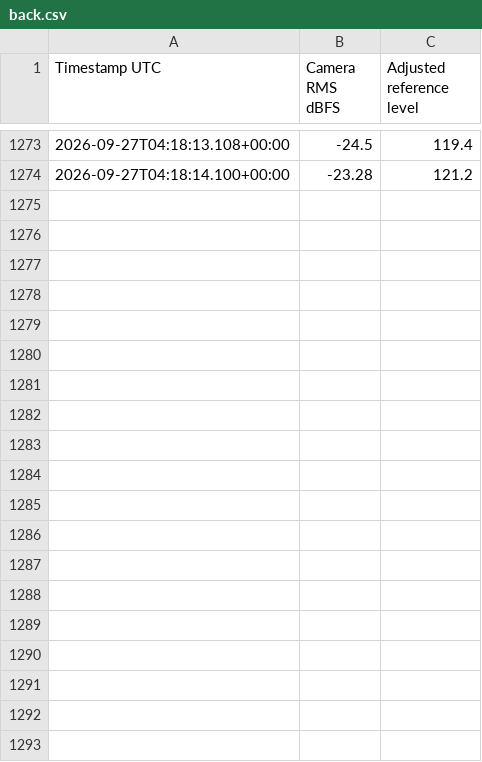
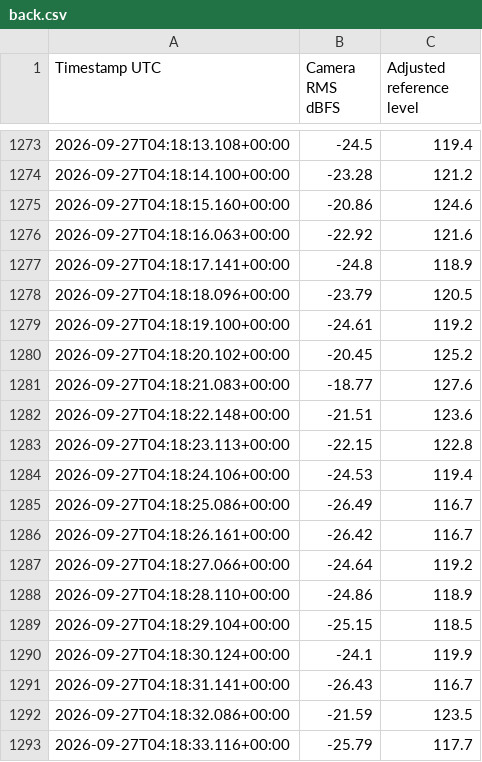
Before and after one commit to Z4501/shop-sound-monitor, a CSV file: back.csv, drawn as a sheet; only a part is shown, gaps mark what is left out; the diff covers the shown part only; the diff names each change by its address in the sheet, - before the commit and + after, or states it on an @@ line.

Commit message:
Update camera readings

```diff
--- a/back.csv
+++ b/back.csv
+row 1275: 2026-09-27T04:18:15.160+00:00 | -20.86 | 124.6
+row 1276: 2026-09-27T04:18:16.063+00:00 | -22.92 | 121.6
+row 1277: 2026-09-27T04:18:17.141+00:00 | -24.8 | 118.9
+row 1278: 2026-09-27T04:18:18.096+00:00 | -23.79 | 120.5
+row 1279: 2026-09-27T04:18:19.100+00:00 | -24.61 | 119.2
+row 1280: 2026-09-27T04:18:20.102+00:00 | -20.45 | 125.2
+row 1281: 2026-09-27T04:18:21.083+00:00 | -18.77 | 127.6
+row 1282: 2026-09-27T04:18:22.148+00:00 | -21.51 | 123.6
+row 1283: 2026-09-27T04:18:23.113+00:00 | -22.15 | 122.8
+row 1284: 2026-09-27T04:18:24.106+00:00 | -24.53 | 119.4
+row 1285: 2026-09-27T04:18:25.086+00:00 | -26.49 | 116.7
+row 1286: 2026-09-27T04:18:26.161+00:00 | -26.42 | 116.7
+row 1287: 2026-09-27T04:18:27.066+00:00 | -24.64 | 119.2
+row 1288: 2026-09-27T04:18:28.110+00:00 | -24.86 | 118.9
+row 1289: 2026-09-27T04:18:29.104+00:00 | -25.15 | 118.5
+row 1290: 2026-09-27T04:18:30.124+00:00 | -24.1 | 119.9
+row 1291: 2026-09-27T04:18:31.141+00:00 | -26.43 | 116.7
+row 1292: 2026-09-27T04:18:32.086+00:00 | -21.59 | 123.5
+row 1293: 2026-09-27T04:18:33.116+00:00 | -25.79 | 117.7
```
Also changed, not shown: 43 added rows elsewhere in this file, shop.csv, 2 other files.
